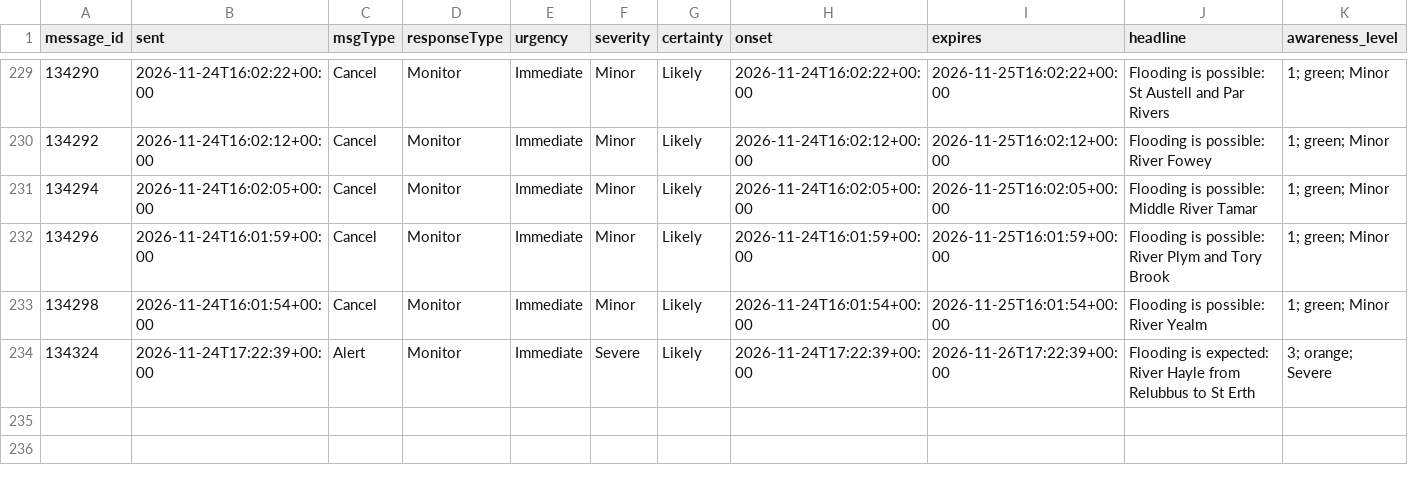
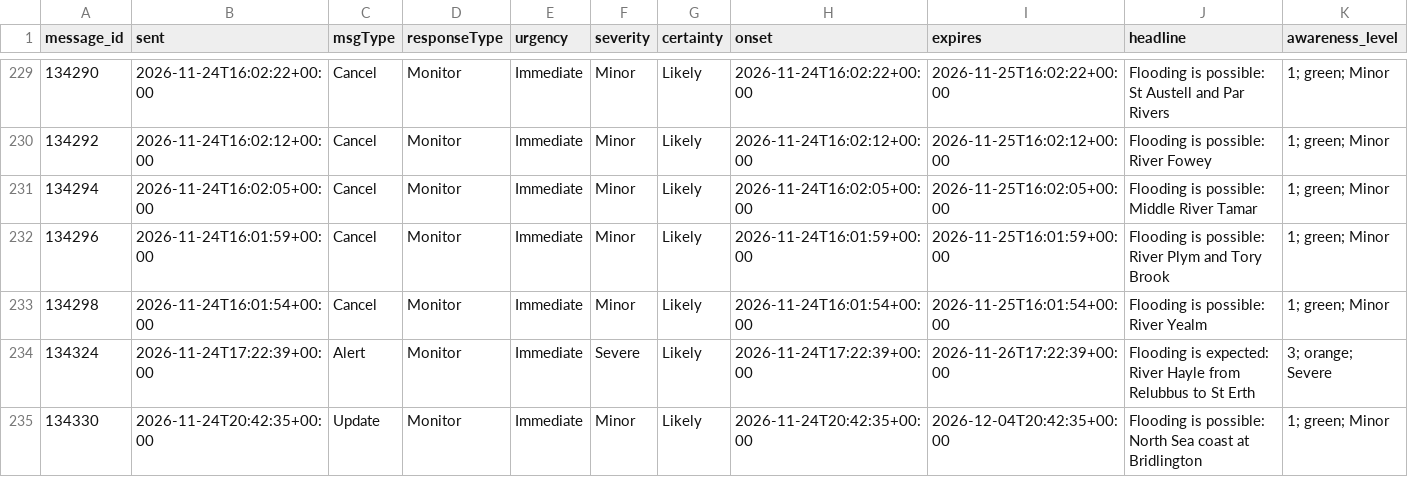
Before and after one commit to dalepotter/flood-warning-archiver, a CSV file: alerts.csv, drawn as a sheet; only a part is shown, gaps mark what is left out; rows hold the shown columns only; the diff names each change by its address in the sheet, - before the commit and + after, or states it on an @@ line.

```diff
--- a/alerts.csv
+++ b/alerts.csv
+row 235: 134330 | 2026-11-24T20:42:35+00:00 | Update | Monitor | Immediate | Minor | Likely | 2026-11-24T20:42:35+00:00 | 2026-12-04T20:42:35+00:00 | Flooding is possible: North Sea coast at Bridlington | 1; green; Minor
```
Also changed, not shown: 2 other files.
